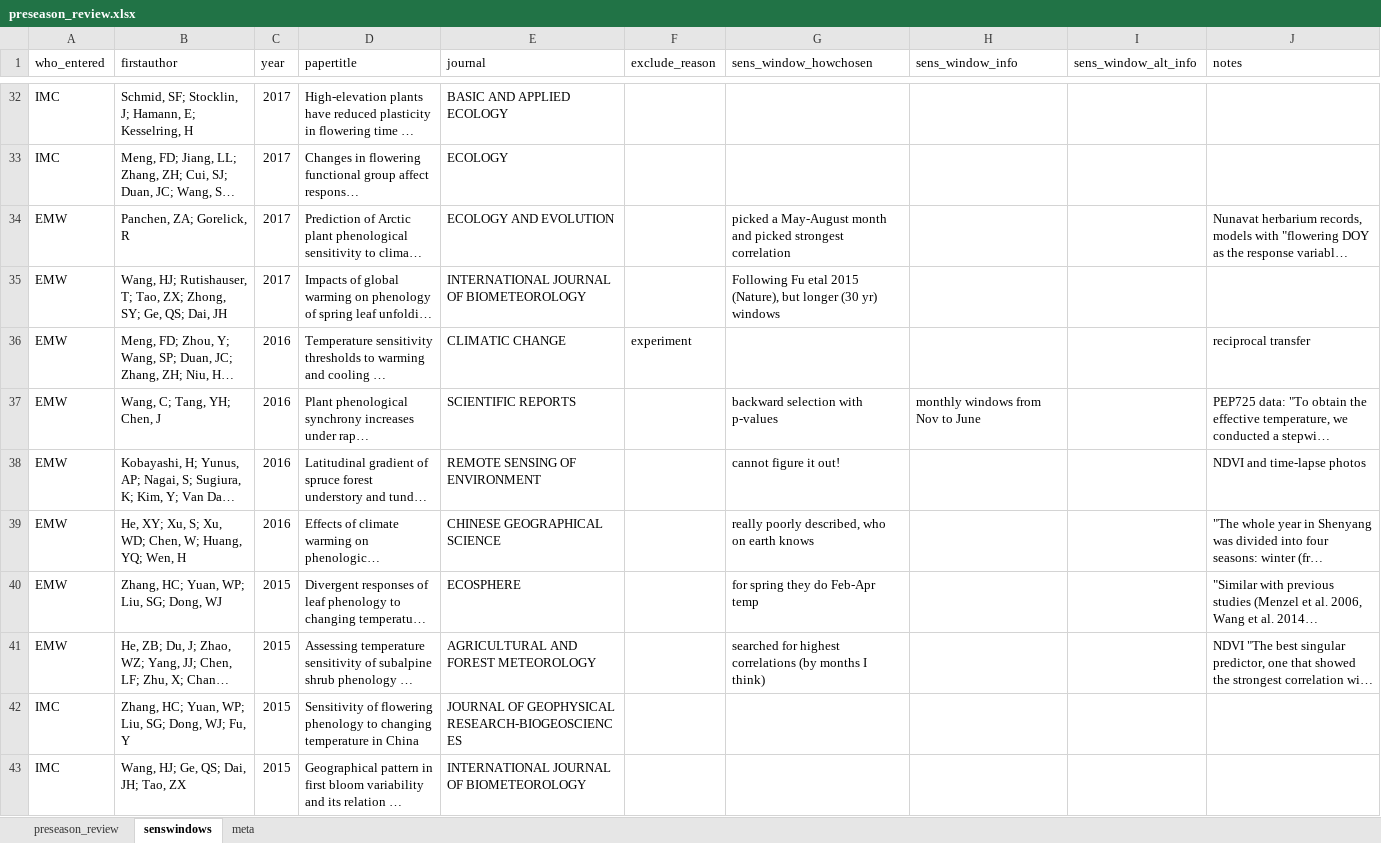
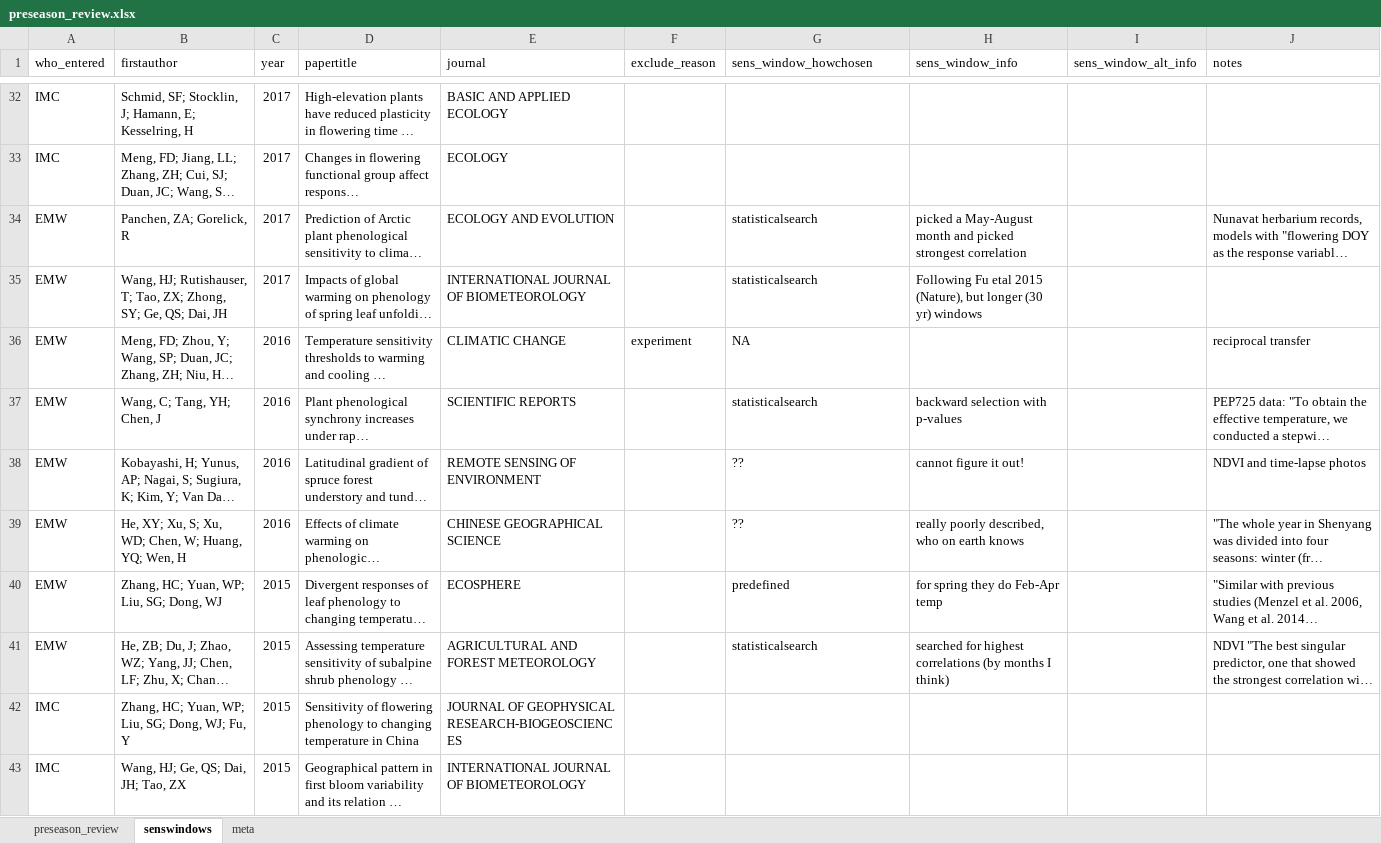
Before and after one commit to lizzieinvancouver/decsens, an Excel workbook: refs/litreview/preseason_review.xlsx, sheet senswindows, drawn as a sheet; only a part is shown, gaps mark what is left out; long unchanged cells end in …; values as stored, in another font and other column widths than the file's, no borders; the diff names each change by its address in the sheet, - before the commit and + after, or states it on an @@ line.

Commit message:
Fixing my work

```diff
--- a/refs/litreview/preseason_review.xlsx (sheet senswindows)
+++ b/refs/litreview/preseason_review.xlsx (sheet senswindows)
-G34 (sens_window_howchosen): picked a May-August month and picked strongest correlation
+G34 (sens_window_howchosen): statisticalsearch
-H34 (sens_window_info): (empty)
+H34 (sens_window_info): picked a May-August month and picked strongest correlation
-G35 (sens_window_howchosen): Following Fu etal 2015 (Nature), but longer (30 yr) windows
+G35 (sens_window_howchosen): statisticalsearch
-H35 (sens_window_info): (empty)
+H35 (sens_window_info): Following Fu etal 2015 (Nature), but longer (30 yr) windows
-G36 (sens_window_howchosen): (empty)
+G36 (sens_window_howchosen): NA
-G37 (sens_window_howchosen): backward selection with p-values
+G37 (sens_window_howchosen): statisticalsearch
-H37 (sens_window_info): monthly windows from Nov to June
+H37 (sens_window_info): backward selection with p-values
-G38 (sens_window_howchosen): cannot figure it out!
+G38 (sens_window_howchosen): ??
-H38 (sens_window_info): (empty)
+H38 (sens_window_info): cannot figure it out!
-G39 (sens_window_howchosen): really poorly described, who on earth knows
+G39 (sens_window_howchosen): ??
-H39 (sens_window_info): (empty)
+H39 (sens_window_info): really poorly described, who on earth knows
-G40 (sens_window_howchosen): for spring they do Feb-Apr temp
+G40 (sens_window_howchosen): predefined
-H40 (sens_window_info): (empty)
+H40 (sens_window_info): for spring they do Feb-Apr temp
-G41 (sens_window_howchosen): searched for highest correlations (by months I think)
+G41 (sens_window_howchosen): statisticalsearch
-H41 (sens_window_info): (empty)
+H41 (sens_window_info): searched for highest correlations (by months I think)
```
